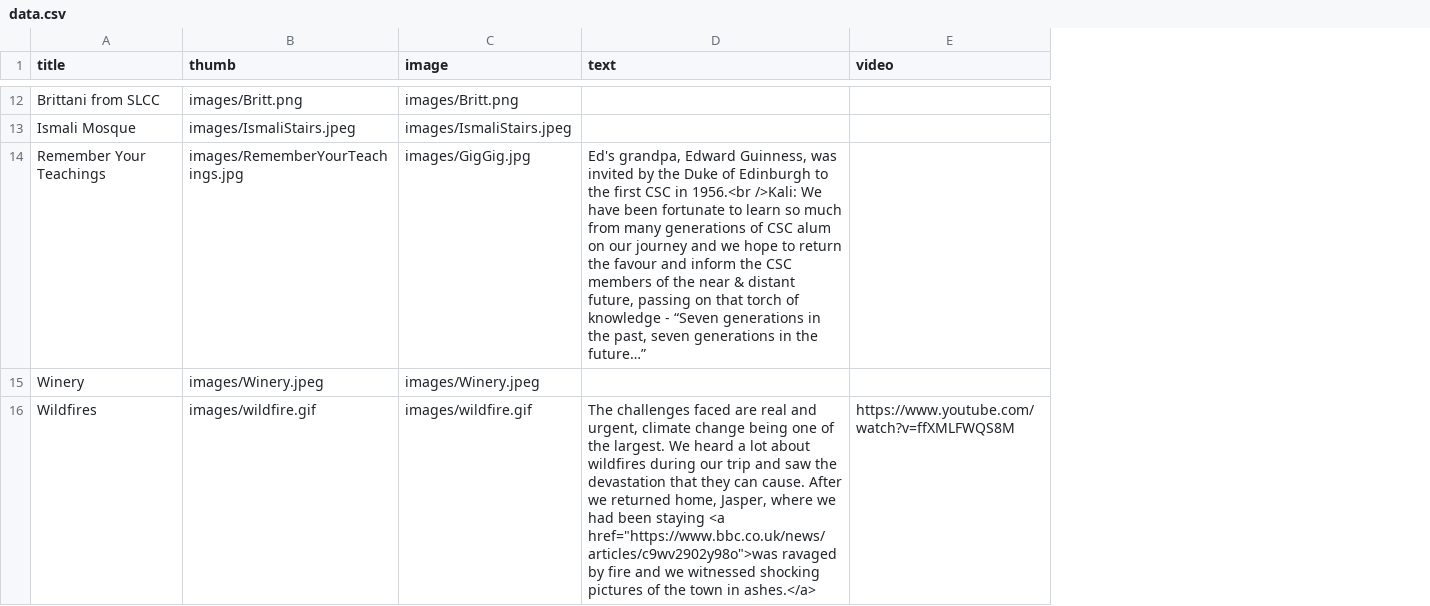
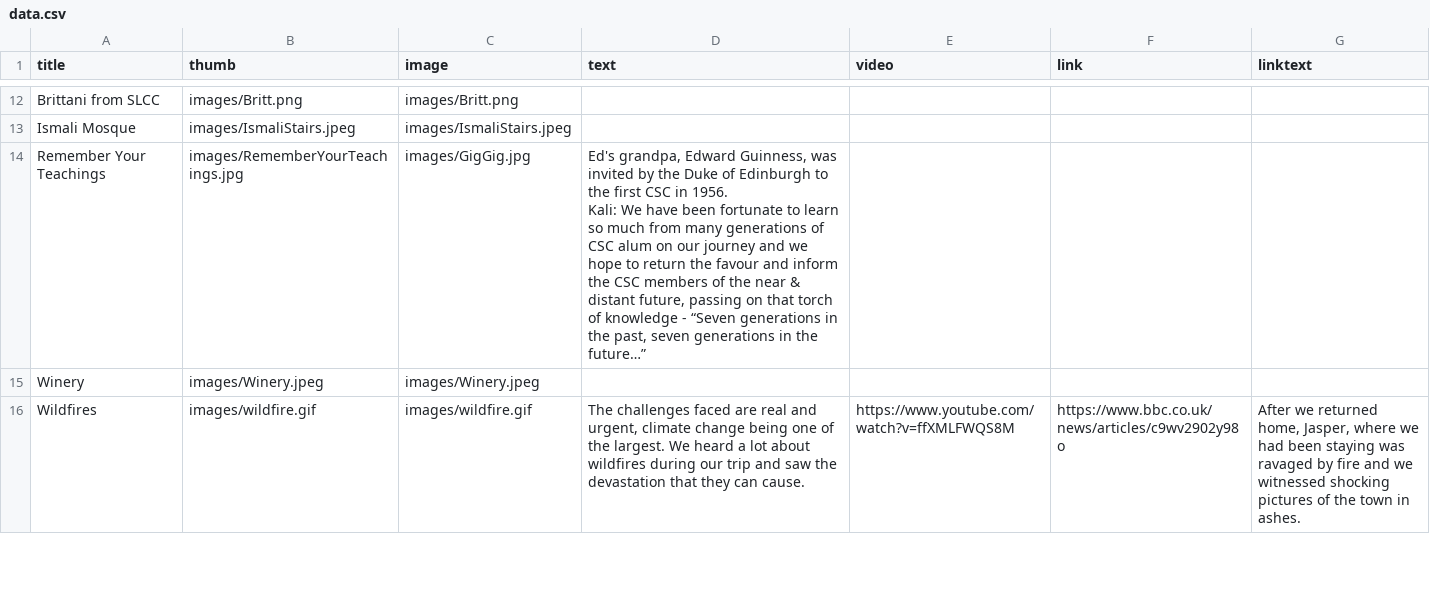
Before and after one commit to edgreig/bc1sharedmemory, a CSV file: data.csv, drawn as a sheet; only a part is shown, gaps mark what is left out; ↵ is a line break in a cell; the diff covers the shown part only; the diff names each change by its address in the sheet, - before the commit and + after, or states it on an @@ line.

Commit message:
Add files via upload

```diff
--- a/data.csv
+++ b/data.csv
+column F (link), row 16: https://www.bbc.co.uk/news/articles/c9wv2902y98o
+column G (linktext), row 16: After we returned home, Jasper, where we had been staying was ravaged by fire and we witnessed shocking pictures of the town in ashes.
-D14 (text): …CSC in 1956.<br />Kali: We have…
+D14 (text): …CSC in 1956. ↵ Kali: We have…
-D16 (text): …can cause. After we returned home, Jasper, where we had been staying <a href="https://www.bbc.co.uk/news/articles/c9wv2902y98o">was ravaged by fire and we witnessed shocking pictures of the town in ashes.</a>
+D16 (text): …can cause.
```
Also changed, not shown: 17 edited cells elsewhere in this file.
